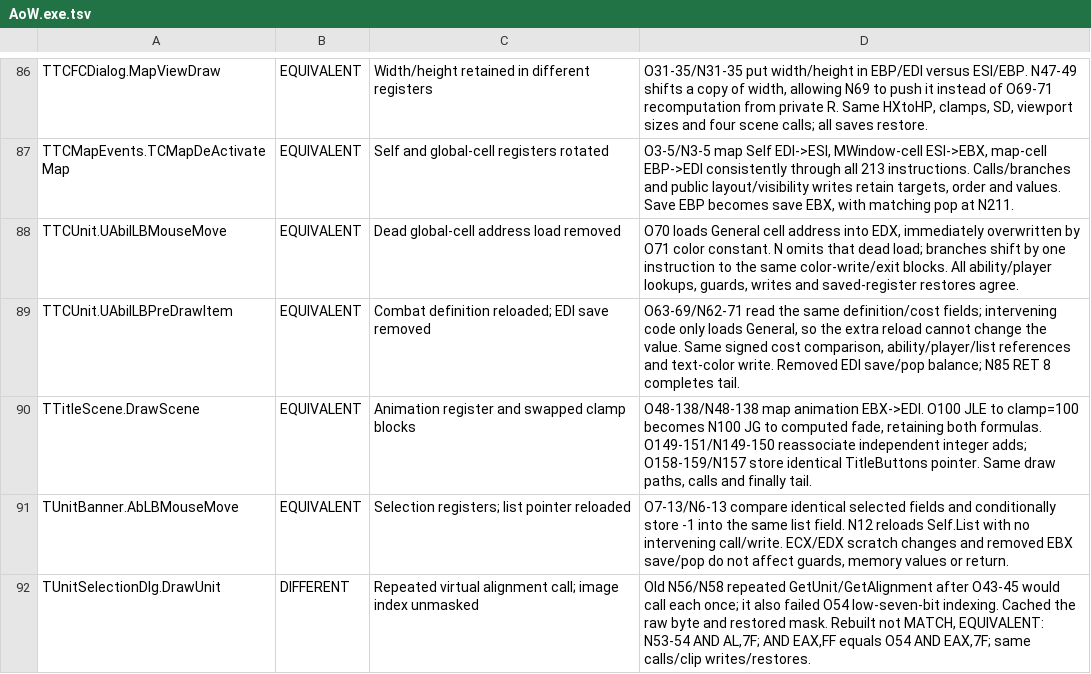
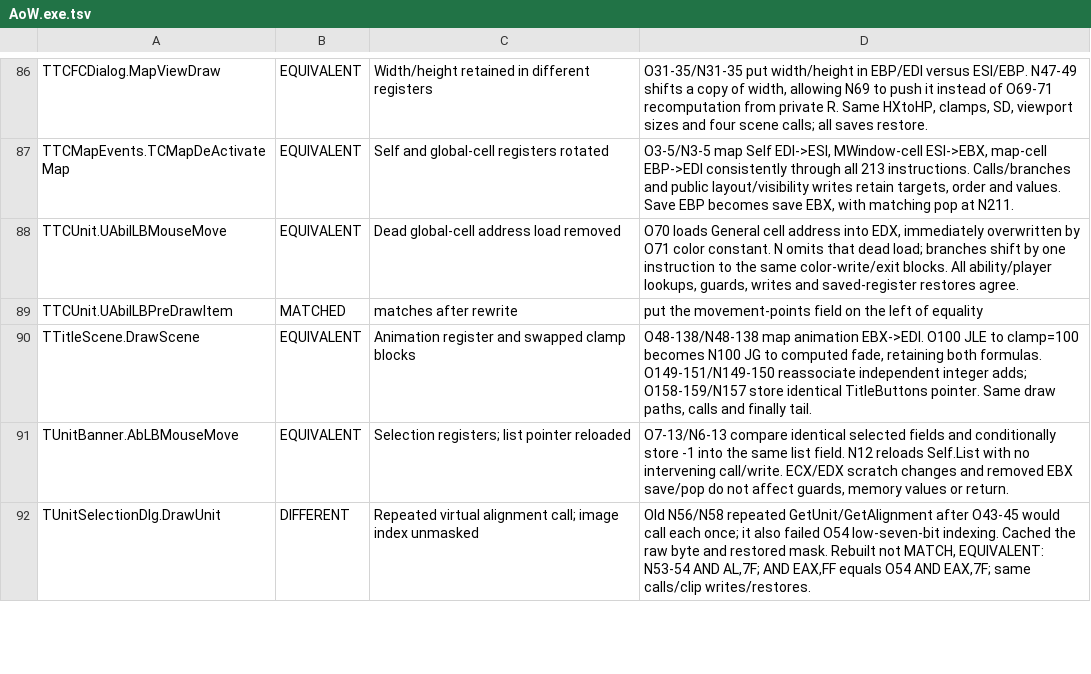
Before and after one commit to int19h/aow, a TSV file: notes/equiv-review/AoW.exe.tsv, drawn as a sheet; only a part is shown, gaps mark what is left out; the diff covers the shown part only.

```diff
--- a/notes/equiv-review/AoW.exe.tsv
+++ b/notes/equiv-review/AoW.exe.tsv
@@ -88,3 +88,3 @@ TTCMapEvents.TCMapDeActivateMap	EQUIVALENT	Self and global-cell registers rotate
 TTCUnit.UAbilLBMouseMove	EQUIVALENT	Dead global-cell address load removed	O70 loads General cell address into EDX, immediately overwritten by O71 color constant. N omits that dead load; branches shift by one instruction to the same color-write/exit blocks. All ability/player lookups, guards, writes and saved-register restores agree.
-TTCUnit.UAbilLBPreDrawItem	EQUIVALENT	Combat definition reloaded; EDI save removed	O63-69/N62-71 read the same definition/cost fields; intervening code only loads General, so the extra reload cannot change the value. Same signed cost comparison, ability/player/list references and text-color write. Removed EDI save/pop balance; N85 RET 8 completes tail.
+TTCUnit.UAbilLBPreDrawItem	MATCHED	matches after rewrite	put the movement-points field on the left of equality
 TTitleScene.DrawScene	EQUIVALENT	Animation register and swapped clamp blocks	O48-138/N48-138 map animation EBX->EDI. O100 JLE to clamp=100 becomes N100 JG to computed fade, retaining both formulas. O149-151/N149-150 reassociate independent integer adds; O158-159/N157 store identical TitleButtons pointer. Same draw paths, calls and finally tail.
```
Also changed, not shown: 24 edited cells elsewhere in this file, notes/equiv-review/AoWEd.exe.tsv, 10 other files.
